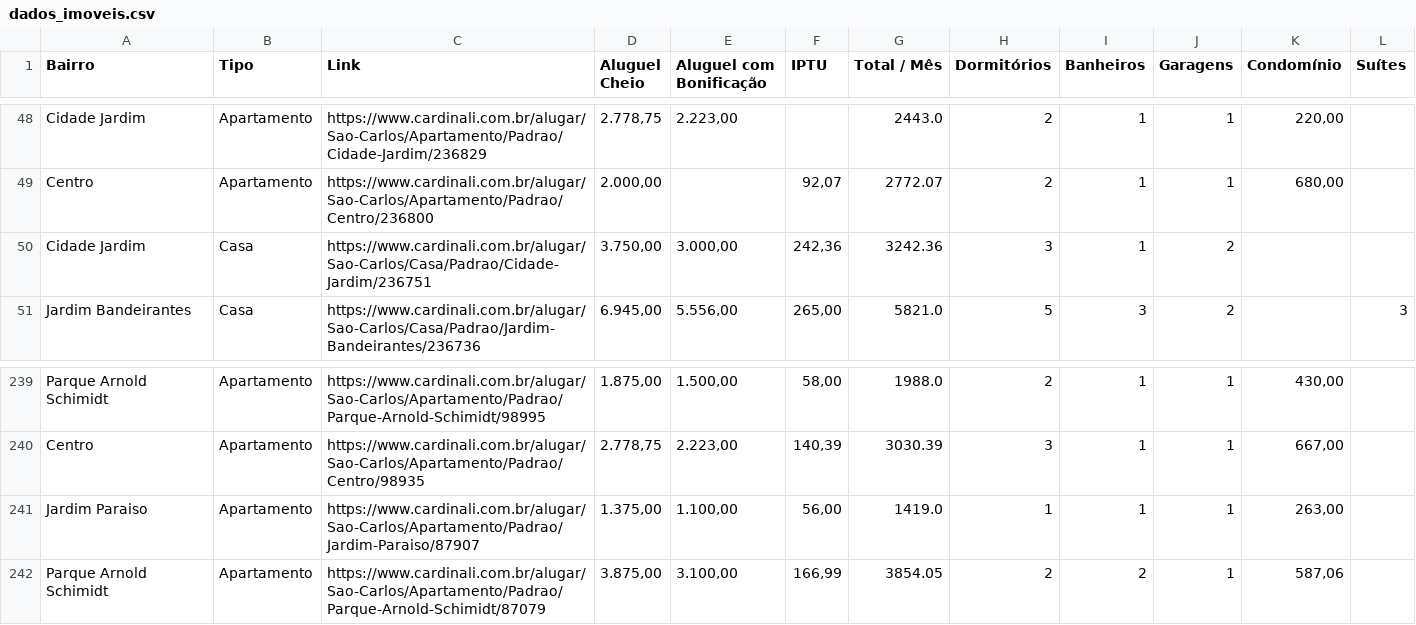
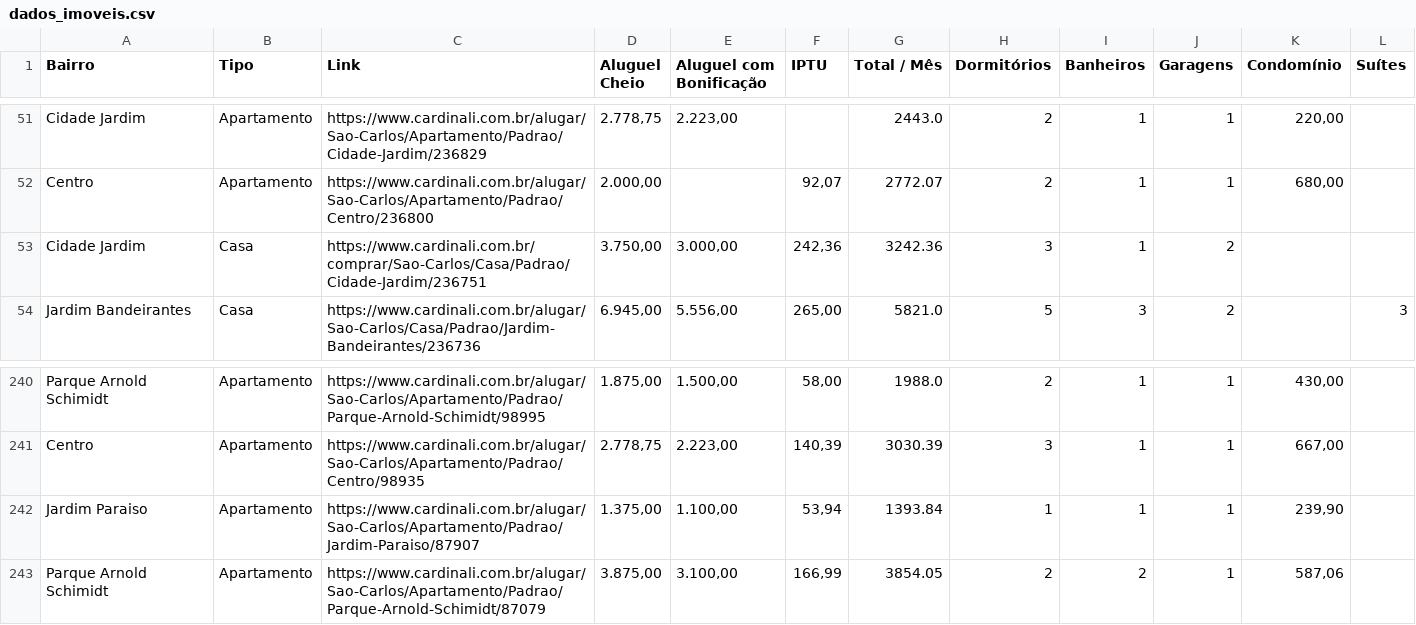
Before and after one commit to imarcososhiro/imobiliario_universitario, a CSV file: dados/dados_imoveis.csv, drawn as a sheet; only a part is shown, gaps mark what is left out; the diff covers the shown part only.

```diff
--- a/dados/dados_imoveis.csv
+++ b/dados/dados_imoveis.csv
@@ -49,3 +52,3 @@ Cidade Jardim,Apartamento,https://www.cardinali.com.br/alugar/Sao-Carlos/Apartam
 Centro,Apartamento,https://www.cardinali.com.br/alugar/Sao-Carlos/Apartamento/Padrao/Centro/236800,"2.000,00",,"92,07",2772.07,2,1,1,"680,00",
-Cidade Jardim,Casa,https://www.cardinali.com.br/alugar/Sao-Carlos/Casa/Padrao/Cidade-Jardim/236751,"3.750,00","3.000,00","242,36",3242.36,3,1,2,,
+Cidade Jardim,Casa,https://www.cardinali.com.br/comprar/Sao-Carlos/Casa/Padrao/Cidade-Jardim/236751,"3.750,00","3.000,00","242,36",3242.36,3,1,2,,
 Jardim Bandeirantes,Casa,https://www.cardinali.com.br/alugar/Sao-Carlos/Casa/Padrao/Jardim-Bandeirantes/236736,"6.945,00","5.556,00","265,00",5821.0,5,3,2,,3
@@ -240,3 +241,3 @@ Parque Arnold Schimidt,Apartamento,https://www.cardinali.com.br/alugar/Sao-Carlo
 Centro,Apartamento,https://www.cardinali.com.br/alugar/Sao-Carlos/Apartamento/Padrao/Centro/98935,"2.778,75","2.223,00","140,39",3030.39,3,1,1,"667,00",
-Jardim Paraiso,Apartamento,https://www.cardinali.com.br/alugar/Sao-Carlos/Apartamento/Padrao/Jardim-Paraiso/87907,"1.375,00","1.100,00","56,00",1419.0,1,1,1,"263,00",
+Jardim Paraiso,Apartamento,https://www.cardinali.com.br/alugar/Sao-Carlos/Apartamento/Padrao/Jardim-Paraiso/87907,"1.375,00","1.100,00","53,94",1393.84,1,1,1,"239,90",
 Parque Arnold Schimidt,Apartamento,https://www.cardinali.com.br/alugar/Sao-Carlos/Apartamento/Padrao/Parque-Arnold-Schimidt/87079,"3.875,00","3.100,00","166,99",3854.05,2,2,1,"587,06",
```
Also changed, not shown: 5 added rows, 5 removed rows and 6 edited cells elsewhere in this file.
